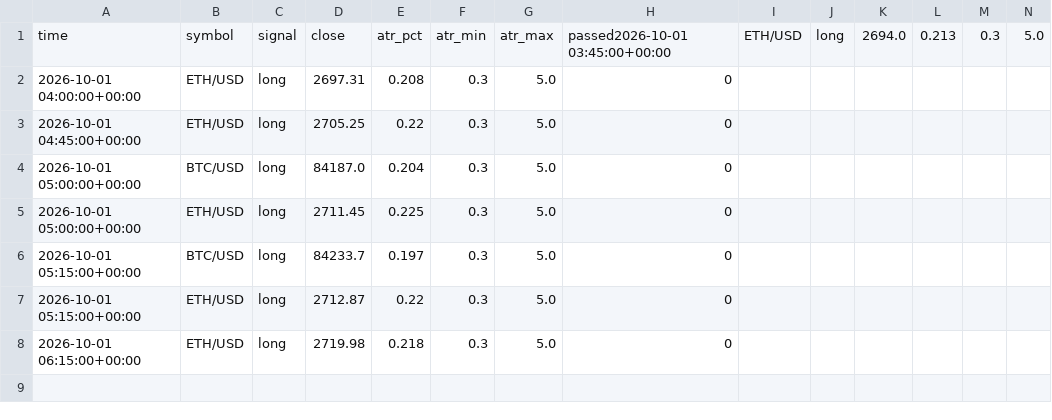
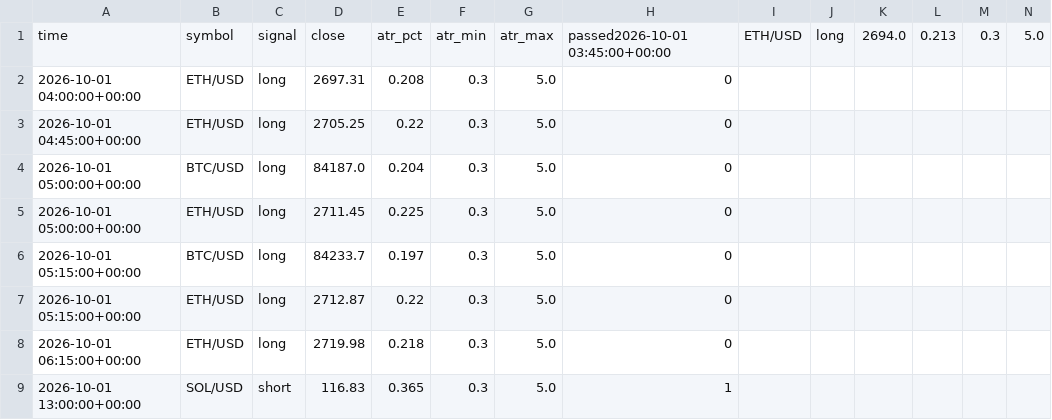
Before and after one commit to jrirliverpool-ctrl/futures-bot, a CSV file: signals_log.csv, drawn as a sheet; only a part is shown; rows hold the shown columns only; the diff names each change by its address in the sheet, - before the commit and + after, or states it on an @@ line.

```diff
--- a/signals_log.csv
+++ b/signals_log.csv
+row 9: 2026-10-01 13:00:00+00:00 | SOL/USD | short | 116.83 | 0.365 | 0.3 | 5.0 | 1
```
Also changed, not shown: 1 other file.
